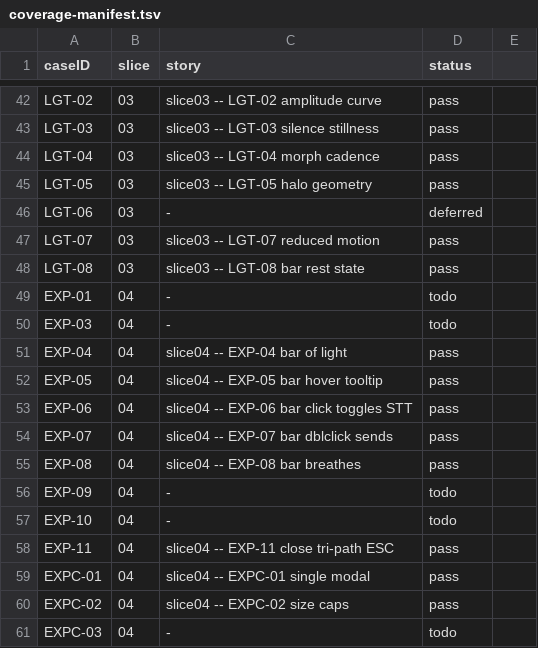
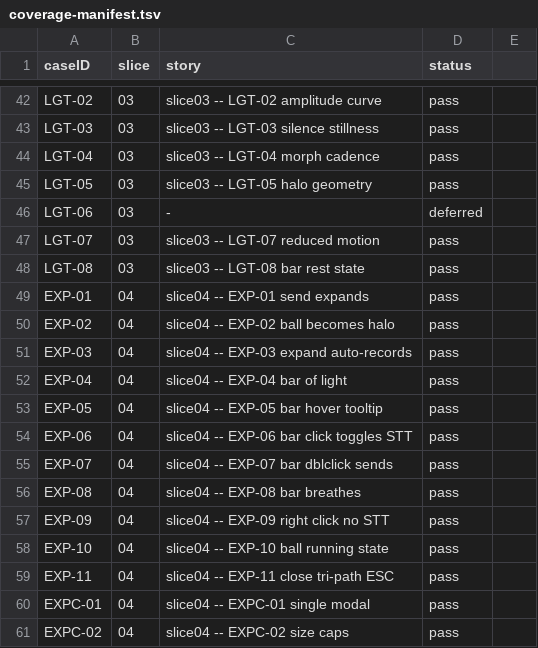
Before and after one commit to penwoodj/whitt, a TSV file: docs/feature-requirements/validation/coverage-manifest.tsv, drawn as a sheet; only a part is shown, gaps mark what is left out; the shorter side is filled out with more unchanged rows.

Commit message:
feat(node-modal): Halo + integration (EXP-01..03, EXP-09..10) (S04-5.4)

```diff
--- a/docs/feature-requirements/validation/coverage-manifest.tsv
+++ b/docs/feature-requirements/validation/coverage-manifest.tsv
@@ -48,4 +48,5 @@ LGT-07	03	slice03 -- LGT-07 reduced motion	pass
 LGT-08	03	slice03 -- LGT-08 bar rest state	pass
-EXP-01	04	-	todo
-EXP-03	04	-	todo
+EXP-01	04	slice04 -- EXP-01 send expands	pass
+EXP-02	04	slice04 -- EXP-02 ball becomes halo	pass
+EXP-03	04	slice04 -- EXP-03 expand auto-records	pass
 EXP-04	04	slice04 -- EXP-04 bar of light	pass
@@ -55,4 +56,4 @@ EXP-07	04	slice04 -- EXP-07 bar dblclick sends	pass
 EXP-08	04	slice04 -- EXP-08 bar breathes	pass
-EXP-09	04	-	todo
-EXP-10	04	-	todo
+EXP-09	04	slice04 -- EXP-09 right click no STT	pass
+EXP-10	04	slice04 -- EXP-10 ball running state	pass
 EXP-11	04	slice04 -- EXP-11 close tri-path ESC	pass
```
Also changed, not shown: 5 other files.
